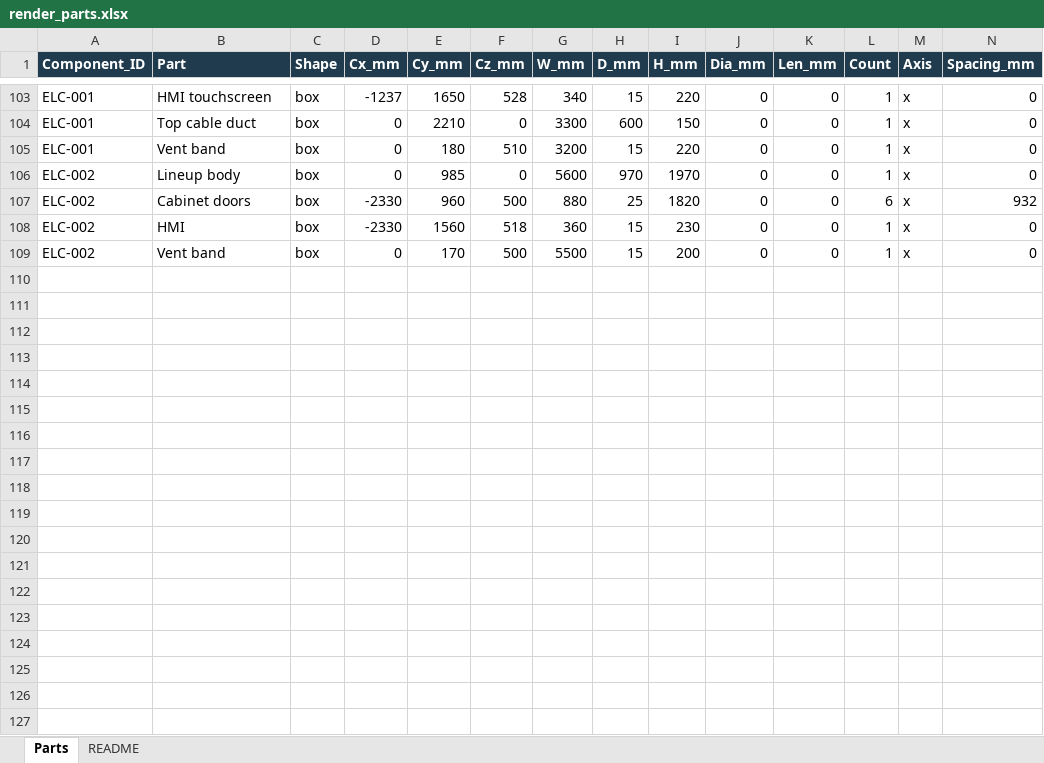
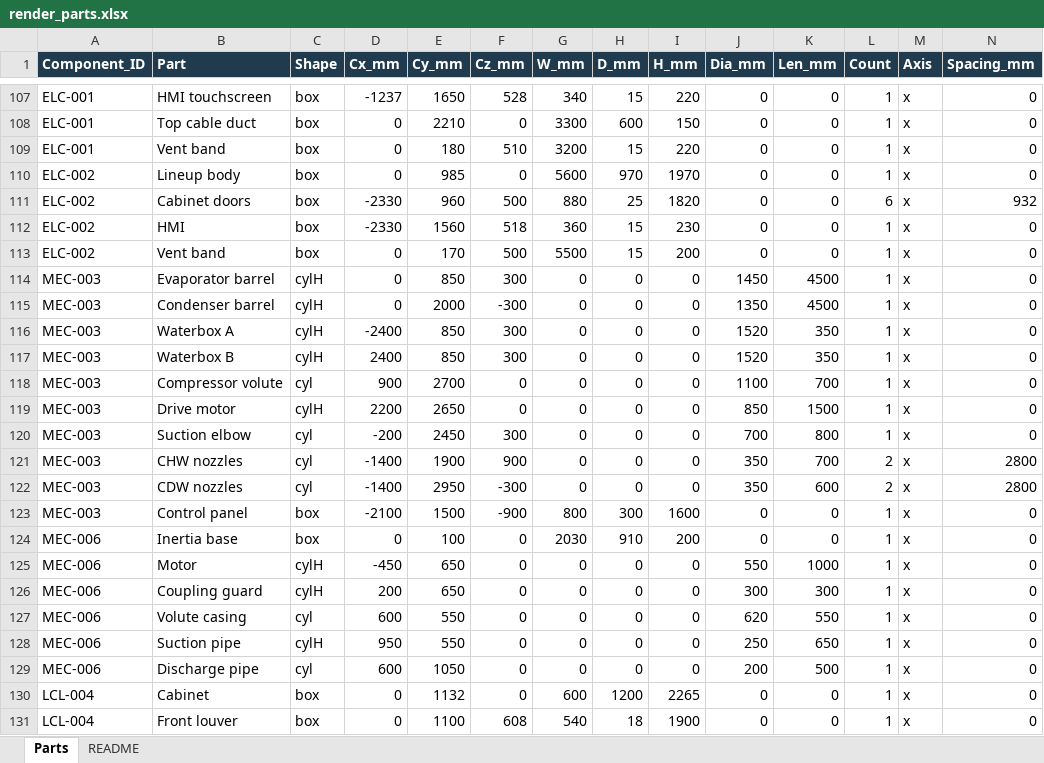
Before and after one commit to ezraharris385/data-center-buildout, an Excel workbook: data/render_parts.xlsx, sheet Parts, drawn as a sheet; only a part is shown, gaps mark what is left out; values as stored, in another font and other column widths than the file's, no borders; rows hold the shown columns only; the diff covers the shown part only; the diff names each change by its address in the sheet, - before the commit and + after, or states it on an @@ line.

```diff
--- a/data/render_parts.xlsx (sheet Parts)
+++ b/data/render_parts.xlsx (sheet Parts)
+row 114: MEC-003 | Evaporator barrel | cylH | 0 | 850 | 300 | 0 | 0 | 0 | 1450 | 4500 | 1 | x | 0
+row 115: MEC-003 | Condenser barrel | cylH | 0 | 2000 | -300 | 0 | 0 | 0 | 1350 | 4500 | 1 | x | 0
+row 116: MEC-003 | Waterbox A | cylH | -2400 | 850 | 300 | 0 | 0 | 0 | 1520 | 350 | 1 | x | 0
+row 117: MEC-003 | Waterbox B | cylH | 2400 | 850 | 300 | 0 | 0 | 0 | 1520 | 350 | 1 | x | 0
+row 118: MEC-003 | Compressor volute | cyl | 900 | 2700 | 0 | 0 | 0 | 0 | 1100 | 700 | 1 | x | 0
+row 119: MEC-003 | Drive motor | cylH | 2200 | 2650 | 0 | 0 | 0 | 0 | 850 | 1500 | 1 | x | 0
+row 120: MEC-003 | Suction elbow | cyl | -200 | 2450 | 300 | 0 | 0 | 0 | 700 | 800 | 1 | x | 0
+row 121: MEC-003 | CHW nozzles | cyl | -1400 | 1900 | 900 | 0 | 0 | 0 | 350 | 700 | 2 | x | 2800
+row 122: MEC-003 | CDW nozzles | cyl | -1400 | 2950 | -300 | 0 | 0 | 0 | 350 | 600 | 2 | x | 2800
+row 123: MEC-003 | Control panel | box | -2100 | 1500 | -900 | 800 | 300 | 1600 | 0 | 0 | 1 | x | 0
+row 124: MEC-006 | Inertia base | box | 0 | 100 | 0 | 2030 | 910 | 200 | 0 | 0 | 1 | x | 0
+row 125: MEC-006 | Motor | cylH | -450 | 650 | 0 | 0 | 0 | 0 | 550 | 1000 | 1 | x | 0
+row 126: MEC-006 | Coupling guard | cylH | 200 | 650 | 0 | 0 | 0 | 0 | 300 | 300 | 1 | x | 0
+row 127: MEC-006 | Volute casing | cyl | 600 | 550 | 0 | 0 | 0 | 0 | 620 | 550 | 1 | x | 0
+row 128: MEC-006 | Suction pipe | cylH | 950 | 550 | 0 | 0 | 0 | 0 | 250 | 650 | 1 | x | 0
+row 129: MEC-006 | Discharge pipe | cyl | 600 | 1050 | 0 | 0 | 0 | 0 | 200 | 500 | 1 | x | 0
+row 130: LCL-004 | Cabinet | box | 0 | 1132 | 0 | 600 | 1200 | 2265 | 0 | 0 | 1 | x | 0
+row 131: LCL-004 | Front louver | box | 0 | 1100 | 608 | 540 | 18 | 1900 | 0 | 0 | 1 | x | 0
```
Also changed, not shown: 12 added rows elsewhere in this sheet, 8 other files.
